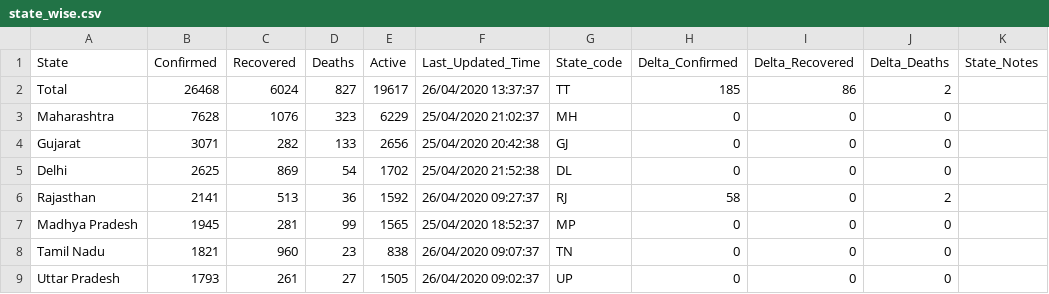
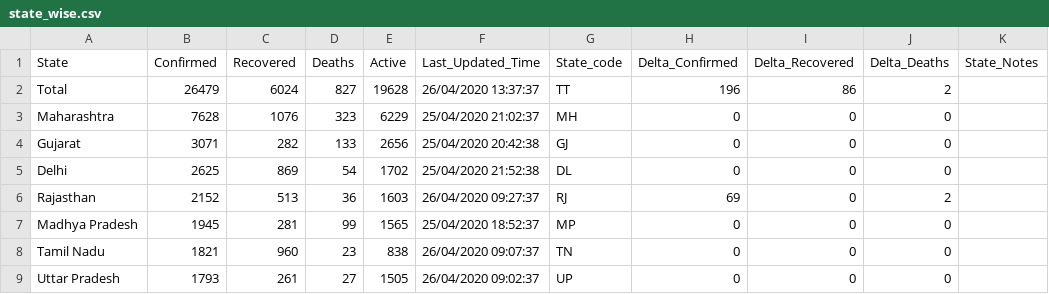
Before and after one commit to wanderingcoderr/api, a CSV file: csv/2020-04-26/state_wise.csv, drawn as a sheet; only a part is shown.

Commit message:
data updated on - Sun Apr 26 10:11:42 UTC 2020

```diff
--- a/csv/2020-04-26/state_wise.csv
+++ b/csv/2020-04-26/state_wise.csv
@@ -1,3 +1,3 @@
 State,Confirmed,Recovered,Deaths,Active,Last_Updated_Time,State_code,Delta_Confirmed,Delta_Recovered,Delta_Deaths,State_Notes
-Total,26468,6024,827,19617,26/04/2020 13:37:37,TT,185,86,2,
+Total,26479,6024,827,19628,26/04/2020 13:37:37,TT,196,86,2,
 Maharashtra,7628,1076,323,6229,25/04/2020 21:02:37,MH,0,0,0,
@@ -5,3 +5,3 @@ Gujarat,3071,282,133,2656,25/04/2020 20:42:38,GJ,0,0,0,
 Delhi,2625,869,54,1702,25/04/2020 21:52:38,DL,0,0,0,
-Rajasthan,2141,513,36,1592,26/04/2020 09:27:37,RJ,58,0,2,
+Rajasthan,2152,513,36,1603,26/04/2020 09:27:37,RJ,69,0,2,
 Madhya Pradesh,1945,281,99,1565,25/04/2020 18:52:37,MP,0,0,0,
```
Also changed, not shown: csv/latest/state_wise.csv, 16 other files.
